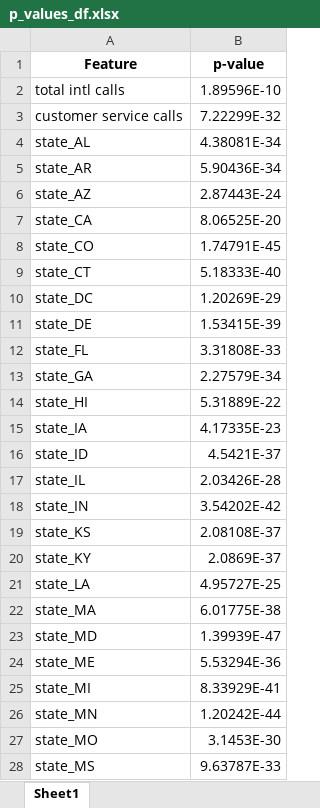
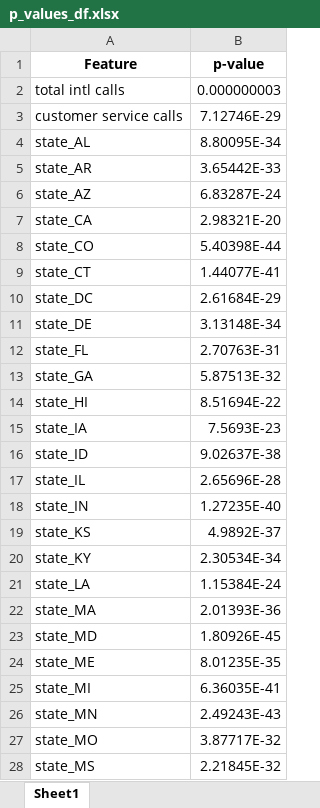
Before and after one commit to SeanE09/FPandA_Churn_Model, an Excel workbook: p_values_df.xlsx, sheet Sheet1, drawn as a sheet; only a part is shown; values as stored, in another font and other column widths than the file's, no borders; the diff covers the shown part only; the diff names each change by its address in the sheet, - before the commit and + after, or states it on an @@ line.

```diff
--- a/p_values_df.xlsx (sheet Sheet1)
+++ b/p_values_df.xlsx (sheet Sheet1)
-B2 (p-value): 1.89596E-10
+B2 (p-value): 0.000000003
-B3 (p-value): 7.22299E-32
+B3 (p-value): 7.12746E-29
-B4 (p-value): 4.38081E-34
+B4 (p-value): 8.80095E-34
-B5 (p-value): 5.90436E-34
+B5 (p-value): 3.65442E-33
-B6 (p-value): 2.87443E-24
+B6 (p-value): 6.83287E-24
-B7 (p-value): 8.06525E-20
+B7 (p-value): 2.98321E-20
-B8 (p-value): 1.74791E-45
+B8 (p-value): 5.40398E-44
-B9 (p-value): 5.18333E-40
+B9 (p-value): 1.44077E-41
-B10 (p-value): 1.20269E-29
+B10 (p-value): 2.61684E-29
-B11 (p-value): 1.53415E-39
+B11 (p-value): 3.13148E-34
-B12 (p-value): 3.31808E-33
+B12 (p-value): 2.70763E-31
-B13 (p-value): 2.27579E-34
+B13 (p-value): 5.87513E-32
-B14 (p-value): 5.31889E-22
+B14 (p-value): 8.51694E-22
-B15 (p-value): 4.17335E-23
+B15 (p-value): 7.5693E-23
-B16 (p-value): 4.5421E-37
+B16 (p-value): 9.02637E-38
-B17 (p-value): 2.03426E-28
+B17 (p-value): 2.65696E-28
-B18 (p-value): 3.54202E-42
+B18 (p-value): 1.27235E-40
-B19 (p-value): 2.08108E-37
+B19 (p-value): 4.9892E-37
-B20 (p-value): 2.0869E-37
+B20 (p-value): 2.30534E-34
-B21 (p-value): 4.95727E-25
+B21 (p-value): 1.15384E-24
-B22 (p-value): 6.01775E-38
+B22 (p-value): 2.01393E-36
-B23 (p-value): 1.39939E-47
+B23 (p-value): 1.80926E-45
-B24 (p-value): 5.53294E-36
+B24 (p-value): 8.01235E-35
-B25 (p-value): 8.33929E-41
+B25 (p-value): 6.36035E-41
-B26 (p-value): 1.20242E-44
+B26 (p-value): 2.49243E-43
-B27 (p-value): 3.1453E-30
+B27 (p-value): 3.87717E-32
-B28 (p-value): 9.63787E-33
+B28 (p-value): 2.21845E-32
```
Also changed, not shown: 29 edited cells elsewhere in this sheet, Testing_Outputs/feature_coefficients.xlsx, Testing_Outputs/p_values_df.xlsx, 1 other file.
